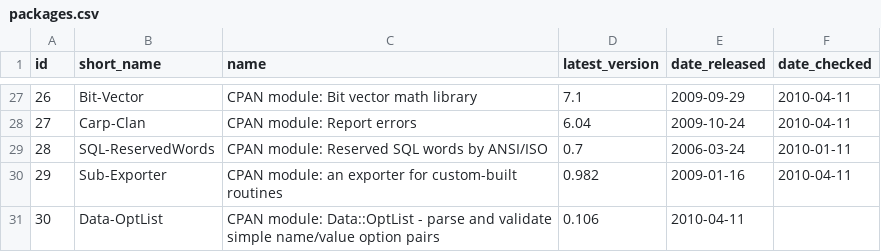
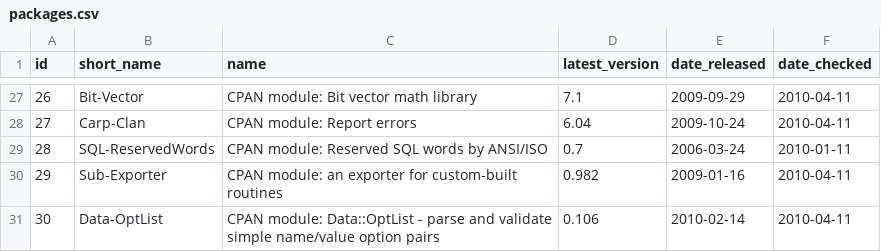
Before and after one commit to troywill/shilohSchema, a CSV file: 2010_spring/csv/packages.csv, drawn as a sheet; only a part is shown, gaps mark what is left out.

Commit message:
modified:   packages.csv

```diff
--- a/2010_spring/csv/packages.csv
+++ b/2010_spring/csv/packages.csv
@@ -30,2 +30,2 @@ id,short_name,name,latest_version,date_released,date_checked
 29,Sub-Exporter,CPAN module: an exporter for custom-built routines,0.982,2009-01-16,2010-04-11
-30,Data-OptList,CPAN module: Data::OptList - parse and validate simple name/value option pairs,0.106,2010-04-11
+30,Data-OptList,CPAN module: Data::OptList - parse and validate simple name/value option pairs,0.106,2010-02-14,2010-04-11
```
